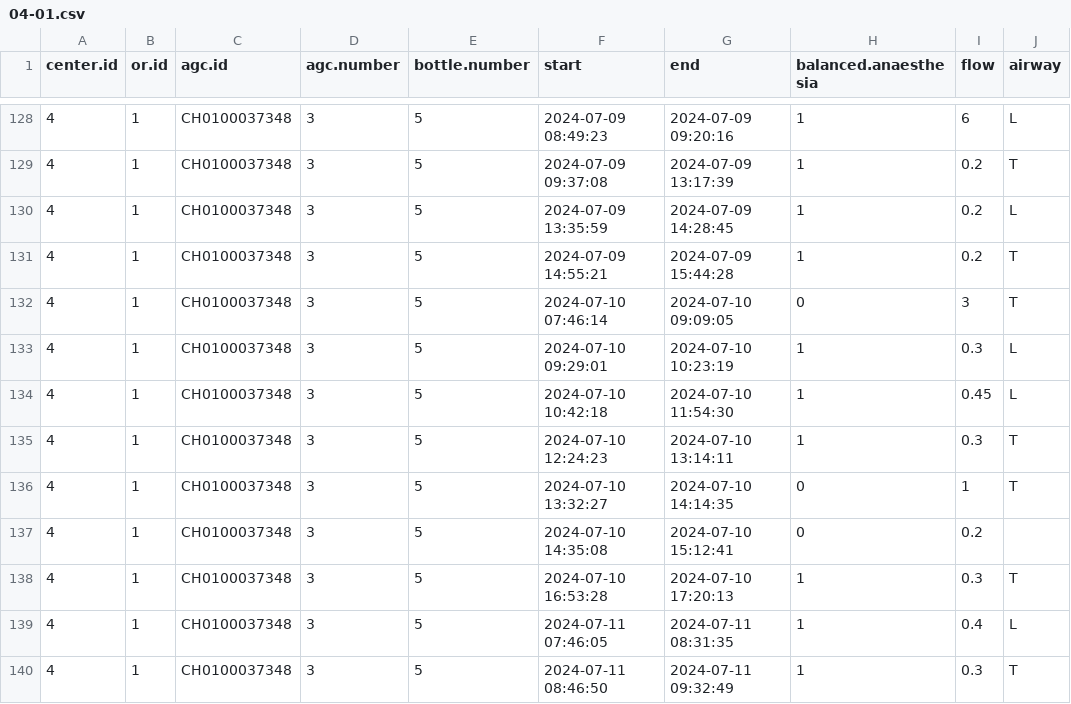
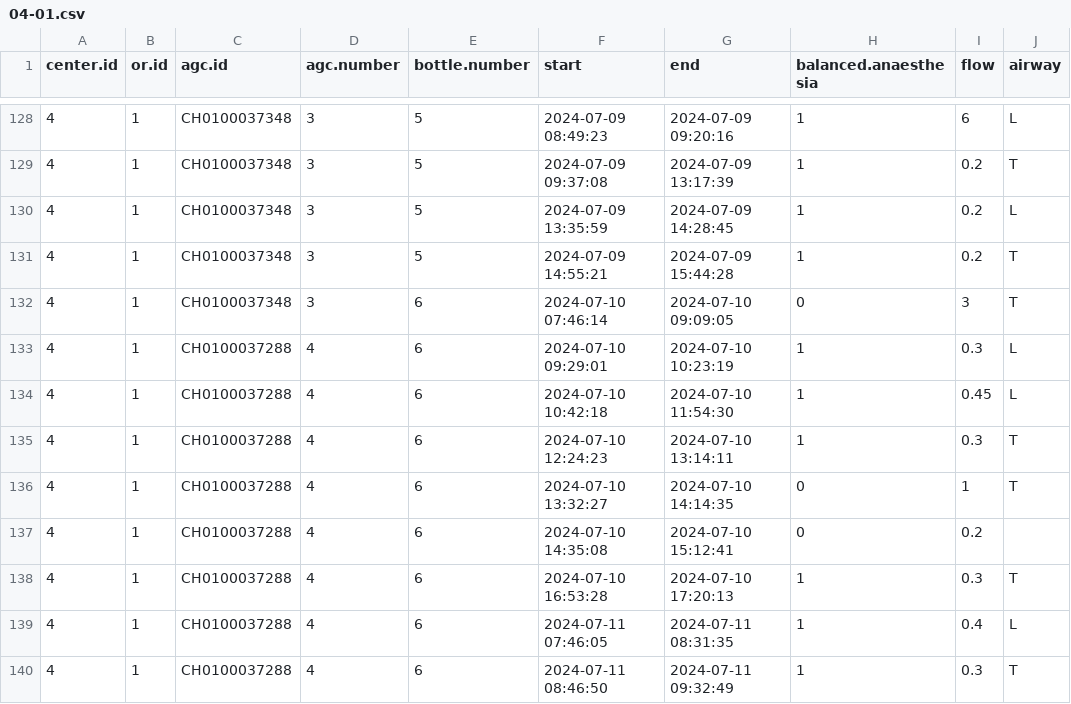
Before and after one commit to umg-minai/vct-or-mc, a CSV file: raw-data/crfs/04-01.csv, drawn as a sheet; only a part is shown, gaps mark what is left out; the diff names each change by its address in the sheet, - before the commit and + after, or states it on an @@ line.

```diff
--- a/raw-data/crfs/04-01.csv
+++ b/raw-data/crfs/04-01.csv
-E132:E140 (bottle.number): 5
+E132:E140 (bottle.number): 6
-C133:C140 (agc.id): CH0100037348
+C133:C140 (agc.id): CH0100037288
-D133:D140 (agc.number): 3
+D133:D140 (agc.number): 4
```
Also changed, not shown: raw-data/04-umg/contrafluran-filters/01.csv, raw-data/04-umg/sevoflurane-bottles/01.csv, 6 other files.
